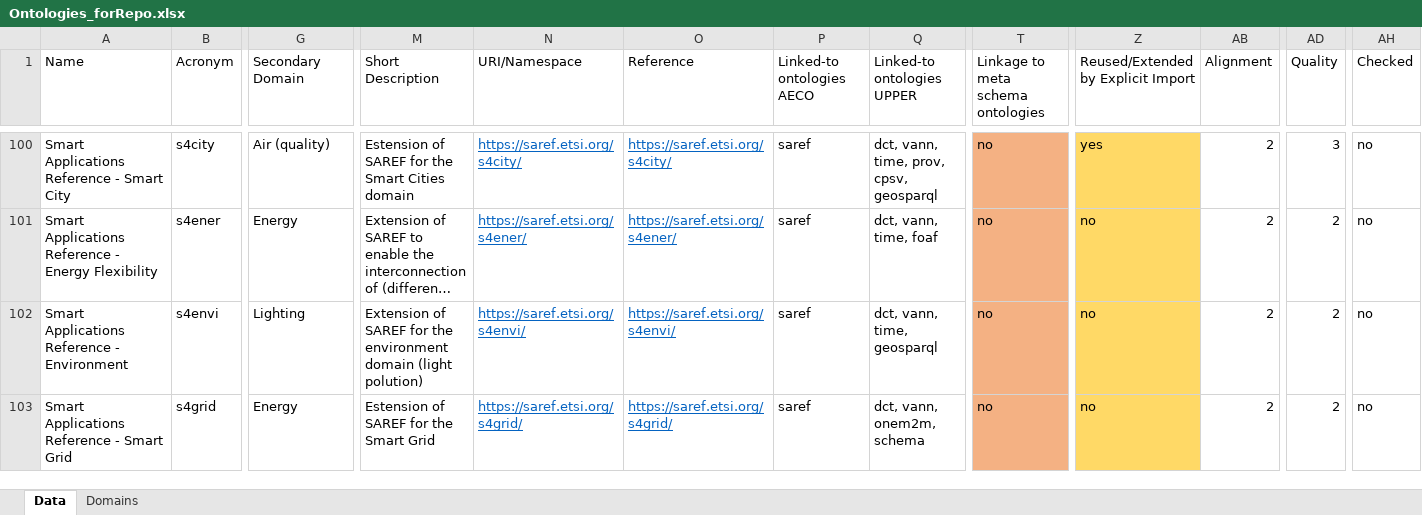
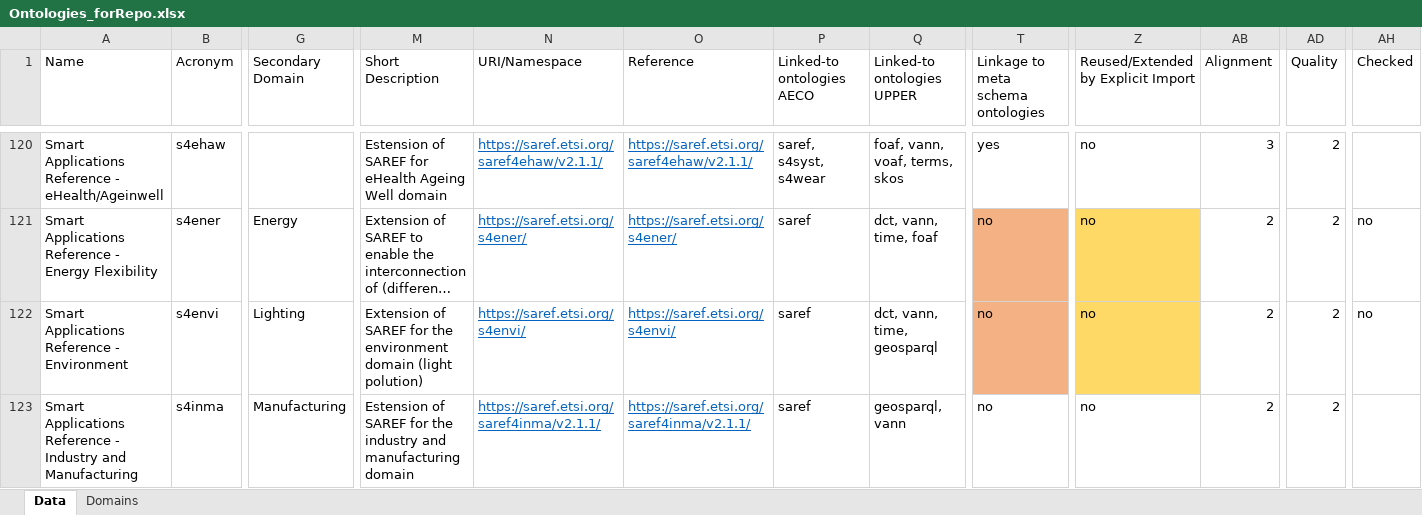
Before and after one commit to CyberbuildLab/BE-OLS, an Excel workbook: data/Ontologies_forRepo.xlsx, sheet Data, drawn as a sheet; only a part is shown, gaps mark what is left out; the shorter side is filled out with more unchanged rows; long unchanged cells end in …; values as stored, in another font and other column widths than the file's, no borders; table styles not drawn; addresses are those after the commit; rows hold the shown columns only; the diff covers the shown part only; the diff names each change by its address in the sheet, - before the commit and + after, or states it on an @@ line.

Commit message:
Update repo

```diff
--- a/data/Ontologies_forRepo.xlsx (sheet Data)
+++ b/data/Ontologies_forRepo.xlsx (sheet Data)
-A120 (Name): Smart Applications Reference - Smart City
+A120 (Name): Smart Applications Reference - eHealth/Ageinwell
-B120 (Acronym): s4city
+B120 (Acronym): s4ehaw
-G120 (Secondary Domain): Air (quality)
+G120 (Secondary Domain): (empty)
-M120 (Short Description): …SAREF for the Smart Cities domain
+M120 (Short Description): …SAREF for eHealth Ageing Well domain
-N120 (URI/Namespace): https://saref.etsi.org/s4city/
+N120 (URI/Namespace): https://saref.etsi.org/saref4ehaw/v2.1.1/
-O120 (Reference): https://saref.etsi.org/s4city/
+O120 (Reference): https://saref.etsi.org/saref4ehaw/v2.1.1/
-P120 (Linked-to ontologies AECO): saref
+P120 (Linked-to ontologies AECO): saref, s4syst, s4wear
-Q120 (Linked-to ontologies UPPER): dct, vann, time, prov, cpsv, geosparql
+Q120 (Linked-to ontologies UPPER): foaf, vann, voaf, terms, skos
-T120: no
+T120: yes
-T120 fill: #F4B183
+T120 fill: none
-Z120: yes
+Z120: no
-Z120 fill: #FFD966
+Z120 fill: none
-AB120 (Alignment): 2
+AB120 (Alignment): 3
-AD120 (Quality): 3
+AD120 (Quality): 2
-AH120 (Checked): no
+AH120 (Checked): (empty)
+row 123: Smart Applications Reference - Industry and Manufacturing | s4inma | Manufacturing | Estension of SAREF for the industry and manufacturing domain | https://saref.etsi.org/saref4inma/v2.1.1/ | https://saref.etsi.org/saref4inma/v2.1.1/ | saref | geosparql, vann | no | no | 2 | 2
```
Also changed, not shown: 5 added rows, 71 moved rows, 12 edited cells and cell formats elsewhere in this sheet, formulas that keep their value.
